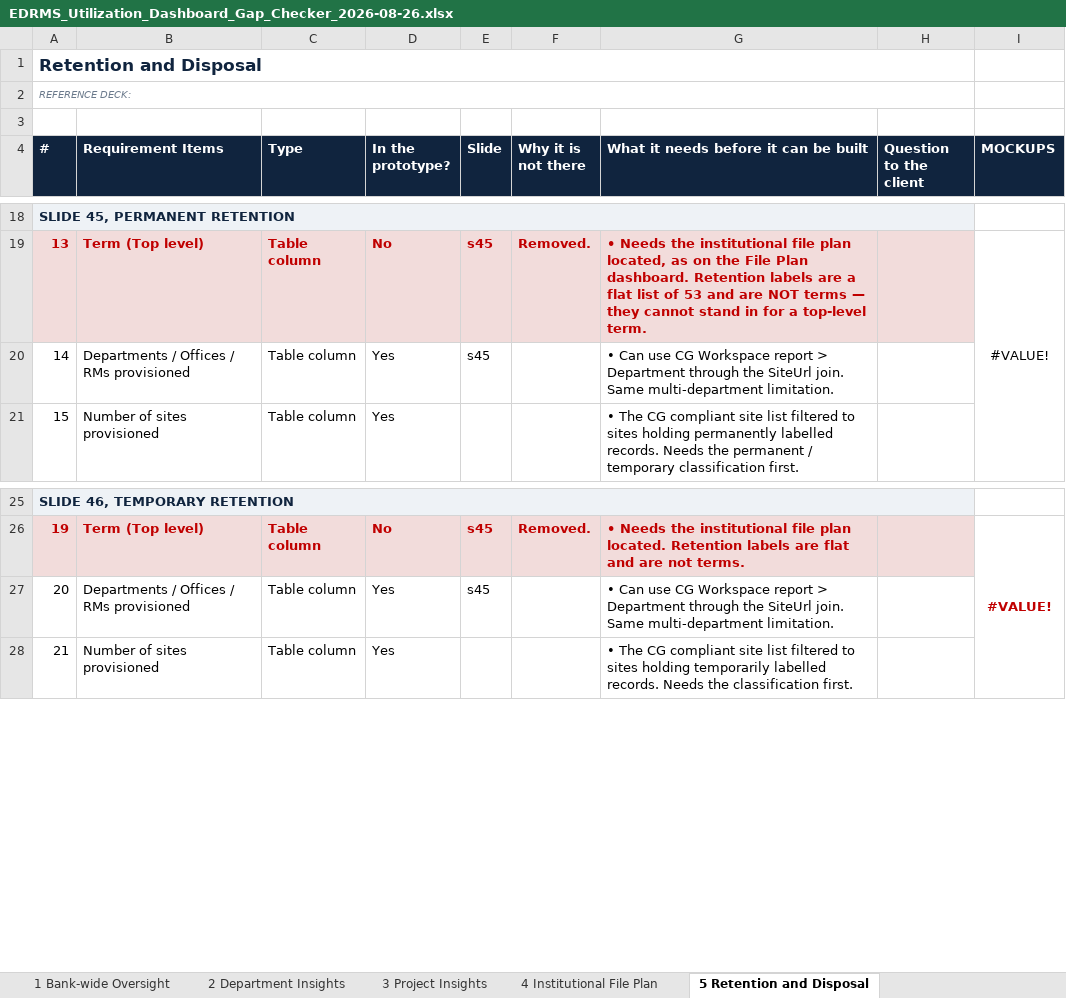
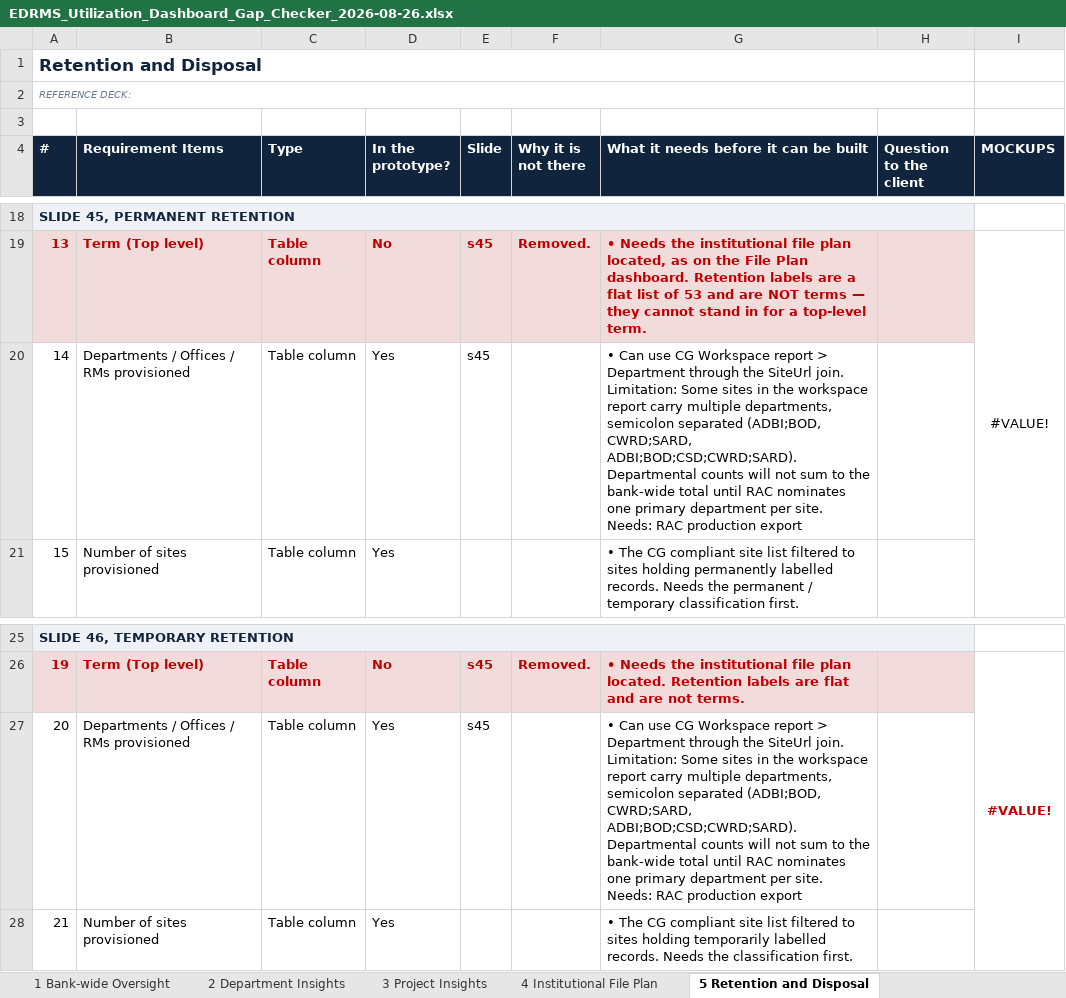
Before and after one commit to perezfiles01-droid/Jim, an Excel workbook: EDRMS_Utilization_Dashboard_Gap_Checker_2026-08-26.xlsx, sheet 5 Retention and Disposal, drawn as a sheet; only a part is shown, gaps mark what is left out; values as stored, in another font and other column widths than the file's, no borders; ↵ is a line break in a cell; the diff names each change by its address in the sheet, - before the commit and + after, or states it on an @@ line.

```diff
--- a/EDRMS_Utilization_Dashboard_Gap_Checker_2026-08-26.xlsx (sheet 5 Retention and Disposal)
+++ b/EDRMS_Utilization_Dashboard_Gap_Checker_2026-08-26.xlsx (sheet 5 Retention and Disposal)
-G20: …SiteUrl join. Same multi-department limitation.
+G20: …SiteUrl join. ↵ Limitation: Some sites in the workspace report carry multiple departments, semicolon separated (ADBI;BOD, CWRD;SARD, ADBI;BOD;CSD;CWRD;SARD). Departmental counts will not sum to the bank-wide total until RAC nominates one primary department per site. ↵ Needs: RAC production export
-G27: …SiteUrl join. Same multi-department limitation.
+G27: …SiteUrl join. ↵ Limitation: Some sites in the workspace report carry multiple departments, semicolon separated (ADBI;BOD, CWRD;SARD, ADBI;BOD;CSD;CWRD;SARD). Departmental counts will not sum to the bank-wide total until RAC nominates one primary department per site. ↵ Needs: RAC production export
```
Also changed, not shown: sheet 1 Bank-wide Oversight.
